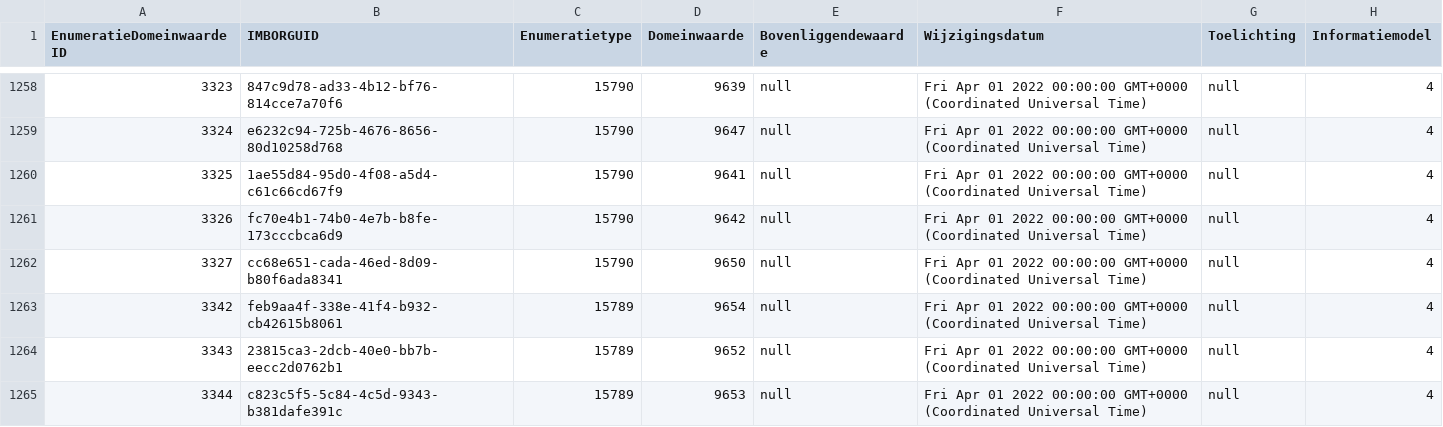
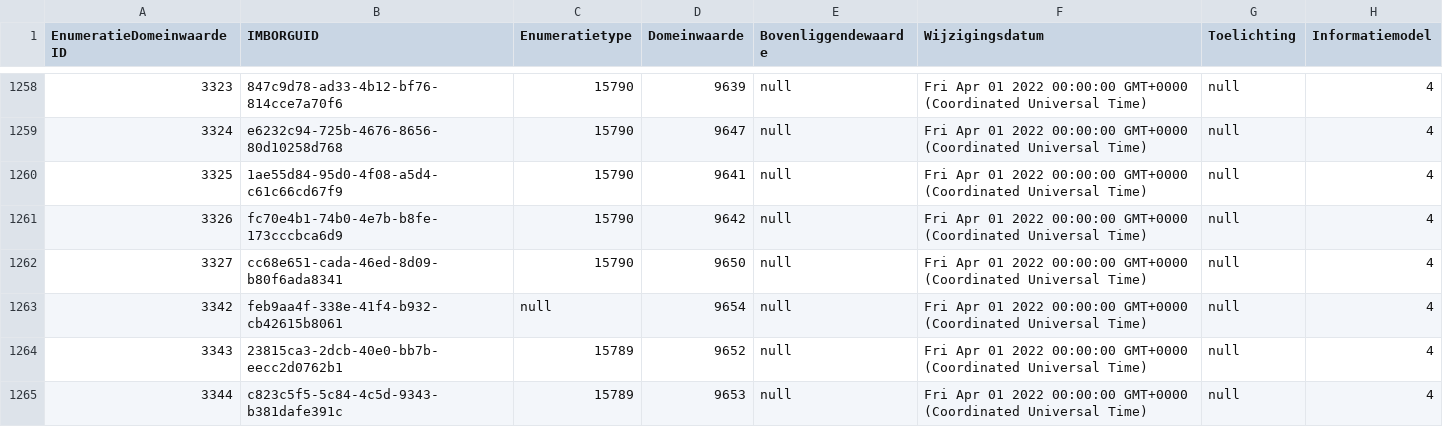
Before and after one commit to Stichting-CROW/imbor-development, a TSV file: data/tsv/imborKern_EnumeratiesDomeinwaarden.tsv, drawn as a sheet; only a part is shown, gaps mark what is left out.

```diff
--- a/data/tsv/imborKern_EnumeratiesDomeinwaarden.tsv
+++ b/data/tsv/imborKern_EnumeratiesDomeinwaarden.tsv
@@ -1262,3 +1262,3 @@ EnumeratieDomeinwaardeID	IMBORGUID	Enumeratietype	Domeinwaarde	Bovenliggendewaar
 3327	cc68e651-cada-46ed-8d09-b80f6ada8341	15790	9650	null	Fri Apr 01 2022 00:00:00 GMT+0000 (Coordinated Universal Time)	null	4
-3342	feb9aa4f-338e-41f4-b932-cb42615b8061	15789	9654	null	Fri Apr 01 2022 00:00:00 GMT+0000 (Coordinated Universal Time)	null	4
+3342	feb9aa4f-338e-41f4-b932-cb42615b8061	null	9654	null	Fri Apr 01 2022 00:00:00 GMT+0000 (Coordinated Universal Time)	null	4
 3343	23815ca3-2dcb-40e0-bb7b-eecc2d0762b1	15789	9652	null	Fri Apr 01 2022 00:00:00 GMT+0000 (Coordinated Universal Time)	null	4
```
Also changed, not shown: data/tsv/imborKern_K_KlassenAttributen.tsv, data/tsv/imborKern_K_ZoekingangenObjecttypen.tsv.
